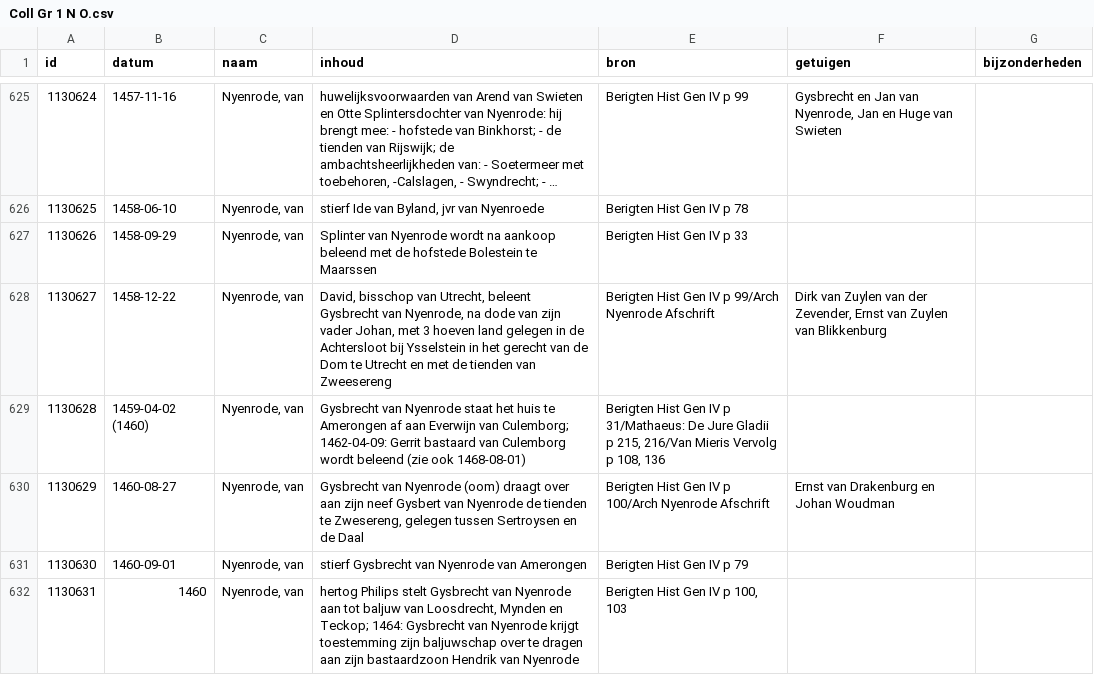
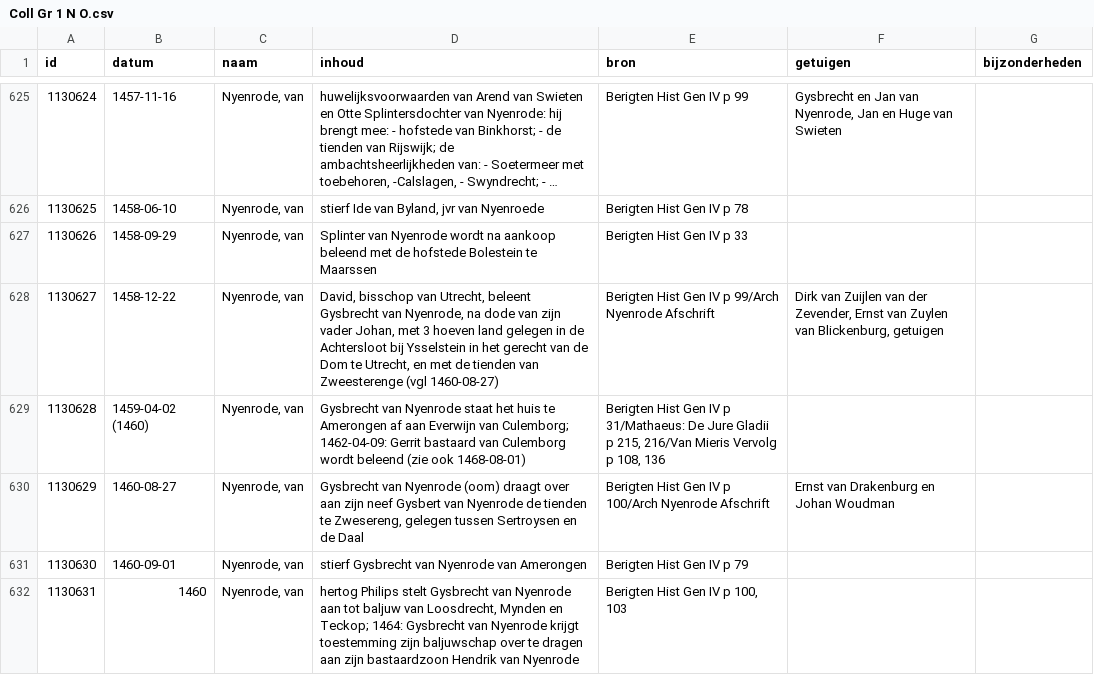
Before and after one commit to collectiegroesbeek/collectiegroesbeek-data, a CSV file: Coll Gr 1 N O.csv, drawn as a sheet; only a part is shown, gaps mark what is left out; long unchanged cells end in …; the diff covers the shown part only.

```diff
--- a/Coll Gr 1 N O.csv
+++ b/Coll Gr 1 N O.csv
@@ -627,3 +627,3 @@ id,datum,naam,inhoud,bron,getuigen,bijzonderheden
 1130626,1458-09-29,"Nyenrode, van",Splinter van Nyenrode wordt na aankoop beleend met de hofstede Bolestein te Maarssen,Berigten Hist Gen IV p 33,,
-1130627,1458-12-22,"Nyenrode, van","David, bisschop van Utrecht, beleent Gysbrecht van Nyenrode, na dode van zijn vader Johan, met 3 hoeven land gelegen in de Achtersloot bij Ysselstein in het gerecht van de Dom te Utrecht en met de tienden van Zweesereng",Berigten Hist Gen IV p 99/Arch Nyenrode Afschrift,"Dirk van Zuylen van der Zevender, Ernst van Zuylen van Blikkenburg",
+1130627,1458-12-22,"Nyenrode, van","David, bisschop van Utrecht, beleent Gysbrecht van Nyenrode, na dode van zijn vader Johan, met 3 hoeven land gelegen in de Achtersloot bij Ysselstein in het gerecht van de Dom te Utrecht, en met de tienden van Zweesterenge (vgl 1460-08-27)",Berigten Hist Gen IV p 99/Arch Nyenrode Afschrift,"Dirk van Zuijlen van der Zevender, Ernst van Zuylen van Blickenburg, getuigen",
 1130628,1459-04-02 (1460),"Nyenrode, van",Gysbrecht van Nyenrode staat het huis te Amerongen af aan Everwijn van Culemborg; 1462-04-09: Gerrit bastaard van Culemborg wordt beleend (zie ook 1468-08-01),"Berigten Hist Gen IV p 31/Mathaeus: De Jure Gladii p 215, 216/Van Mieris Vervolg p 108, 136",,
```
Also changed, not shown: 4 edited cells elsewhere in this file, Coll Gr 1 E.csv, Coll Gr 1 F G.csv, 13 other files.
